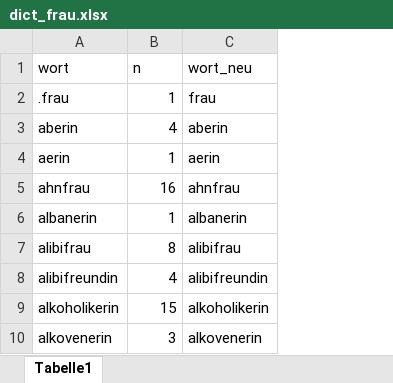
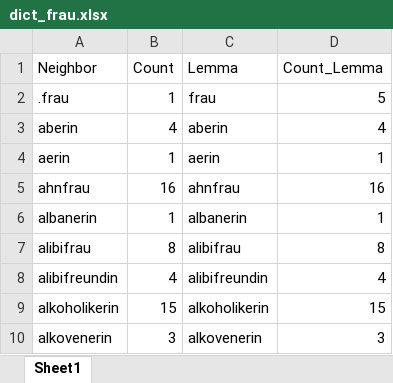
Before and after one commit to compcommlab/oembeddings, an Excel workbook: 06_casestudy/dict_frau.xlsx, sheet Sheet1, drawn as a sheet; only a part is shown; values as stored, in another font and other column widths than the file's, no borders; removed rows and columns are numbered as before the commit, all else as after; the diff names each change by its address in the sheet, - before the commit and + after, or states it on an @@ line.

Commit message:
clean up casestudy

```diff
--- a/06_casestudy/dict_frau.xlsx (sheet Sheet1)
+++ b/06_casestudy/dict_frau.xlsx (sheet Sheet1)
-sheet tab: Tabelle1
+sheet tab: Sheet1
+column D, rows 2-10: 5 | 4 | 1 | 16 | 1 | 8 | 4 | 15 | 3
-row 1: wort | n | wort_neu
+row 1: Neighbor | Count | Lemma | Count_Lemma
```
Also changed, not shown: 06_casestudy/dict_femizid.xlsx, 10 other files.
